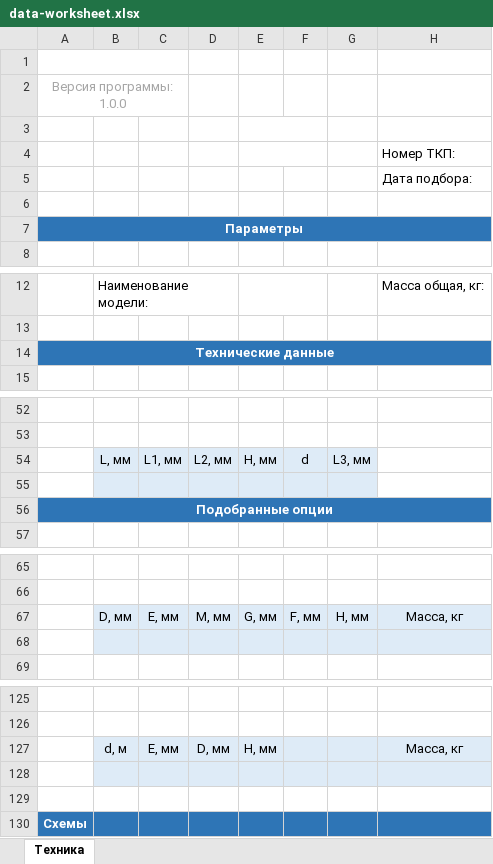
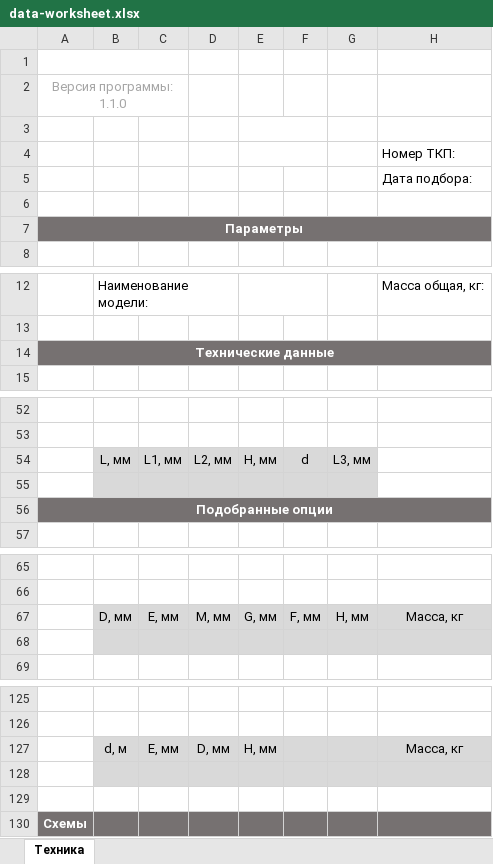
Before and after one commit to joniksid1/zfp-fans-backend, an Excel workbook: template/data-worksheet.xlsx, sheet Техника, drawn as a sheet; only a part is shown, gaps mark what is left out; values as stored, in another font and other column widths than the file's, no borders; charts and pictures not drawn; the diff covers the shown part only; the diff names each change by its address in the sheet, - before the commit and + after, or states it on an @@ line.

Commit message:
feat: v1.1.0 tech data sheet change

```diff
--- a/template/data-worksheet.xlsx (sheet Техника)
+++ b/template/data-worksheet.xlsx (sheet Техника)
-A2: Версия программы: 1.0.0
+A2: Версия программы: 1.1.0
-A7:H7 fill: #2E75B6
+A7:H7 fill: #767171
-A14:H14 fill: #2E75B6
+A14:H14 fill: #767171
-B54:G55 fill: #DEEBF7
+B54:G55 fill: #D9D9D9
-A56:H56 fill: #2E75B6
+A56:H56 fill: #767171
-B67:H68 fill: #DEEBF7
+B67:H68 fill: #D9D9D9
-B127:H128 fill: #DEEBF7
+B127:H128 fill: #D9D9D9
-A130:H130 fill: #2E75B6
+A130:H130 fill: #767171
```
Also changed, not shown: cell formats elsewhere in this sheet, charts or pictures.
